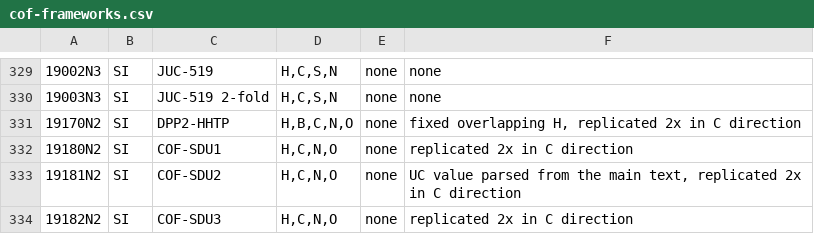
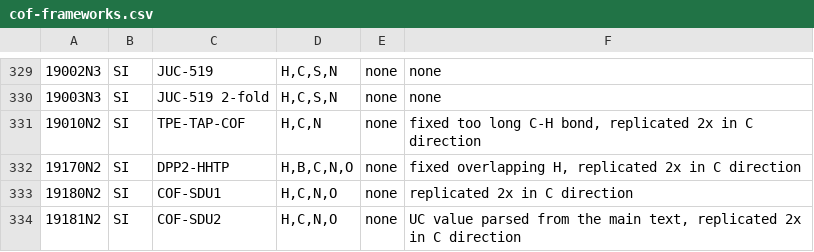
Before and after one commit to danieleongari/CURATED-COFs, a CSV file: cof-frameworks.csv, drawn as a sheet; only a part is shown, gaps mark what is left out; the shorter side is filled out with more unchanged rows; the diff names each change by its address in the sheet, - before the commit and + after, or states it on an @@ line.

```diff
--- a/cof-frameworks.csv
+++ b/cof-frameworks.csv
+row 331: 19010N2 | SI | TPE-TAP-COF | H,C,N | none | fixed too long C-H bond, replicated 2x in C direction
```
Also changed, not shown: cof-papers.csv, 1 other file.
